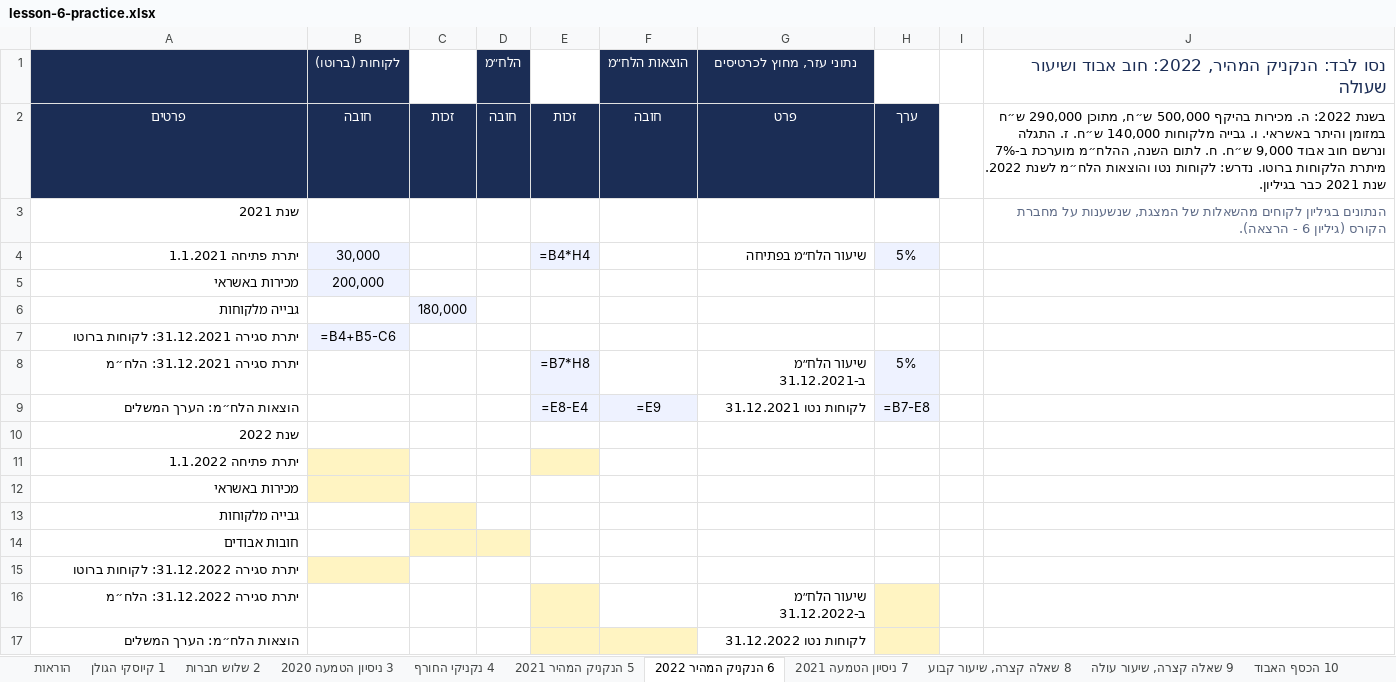
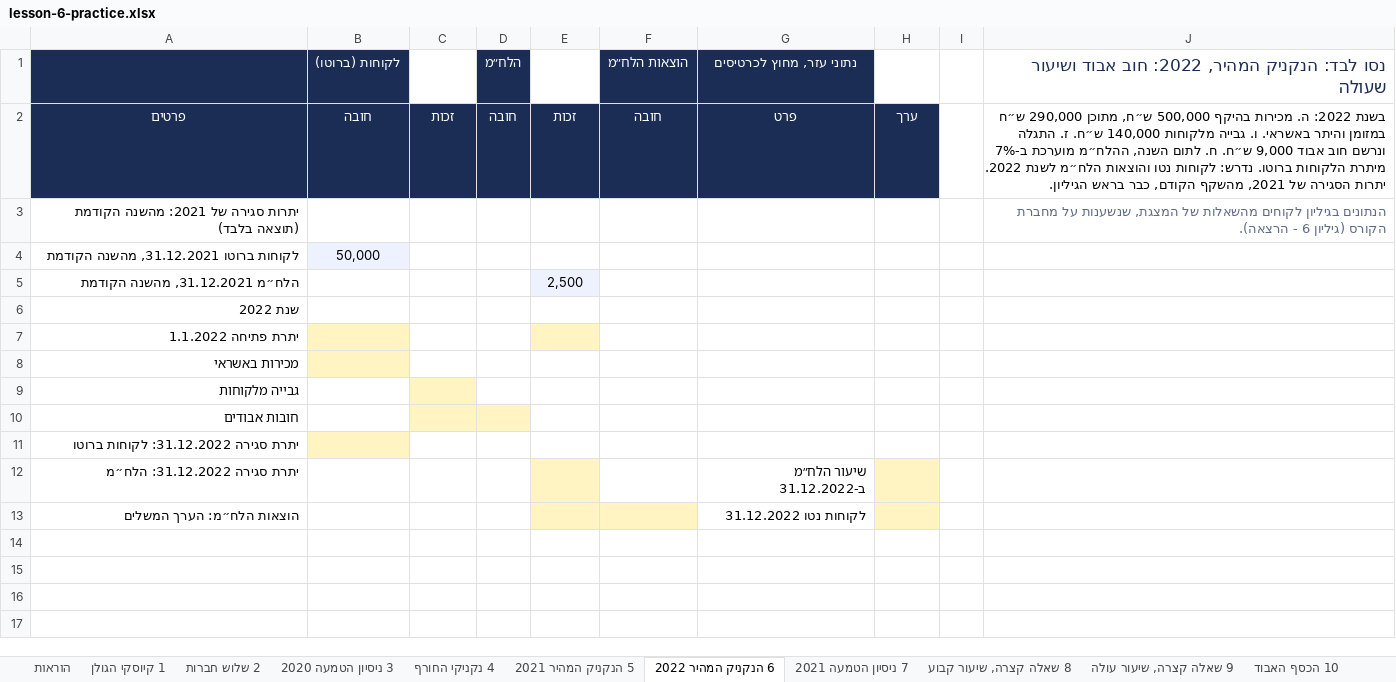
Before and after one commit to shaytsaban/yvc-financial-accounting, an Excel workbook: materials/lesson-6-practice.xlsx, sheet 6 הנקניק המהיר 2022, drawn as a sheet; values as stored, in another font and other column widths than the file's, no borders; formulas without a stored value are shown as written; removed rows and columns are numbered as before the commit, all else as after; the diff names each change by its address in the sheet, - before the commit and + after, or states it on an @@ line.

```diff
--- a/materials/lesson-6-practice.xlsx (sheet 6 הנקניק המהיר 2022)
+++ b/materials/lesson-6-practice.xlsx (sheet 6 הנקניק המהיר 2022)
-J2: …לשנת 2022. שנת 2021 כבר בגיליון.
+J2: …לשנת 2022. יתרות הסגירה של 2021, מהשקף הקודם, כבר בראש הגיליון.
-A3: שנת 2021
+A3: יתרות סגירה של 2021: מהשנה הקודמת (תוצאה בלבד)
-row 4: יתרת פתיחה 1.1.2021 | 30,000 |  |  | =B4*H4 |  | שיעור הלח״מ בפתיחה | 5%
-row 5: מכירות באשראי | 200,000
-row 6: גבייה מלקוחות |  | 180,000
-row 7: יתרת סגירה 31.12.2021: לקוחות ברוטו | =B4+B5-C6
-row 8: יתרת סגירה 31.12.2021: הלח״מ |  |  |  | =B7*H8 |  | שיעור הלח״מ ב-31.12.2021 | 5%
-row 9: הוצאות הלח״מ: הערך המשלים |  |  |  | =E8-E4 | =E9 | לקוחות נטו 31.12.2021 | =B7-E8
+row 4: לקוחות ברוטו 31.12.2021, מהשנה הקודמת | 50,000
+row 5: הלח״מ 31.12.2021, מהשנה הקודמת |  |  |  | 2,500
```
Also changed, not shown: sheet 7 ניסיון הטמעה 2021, materials/lesson-6-summary.xlsx, 1 other file.
